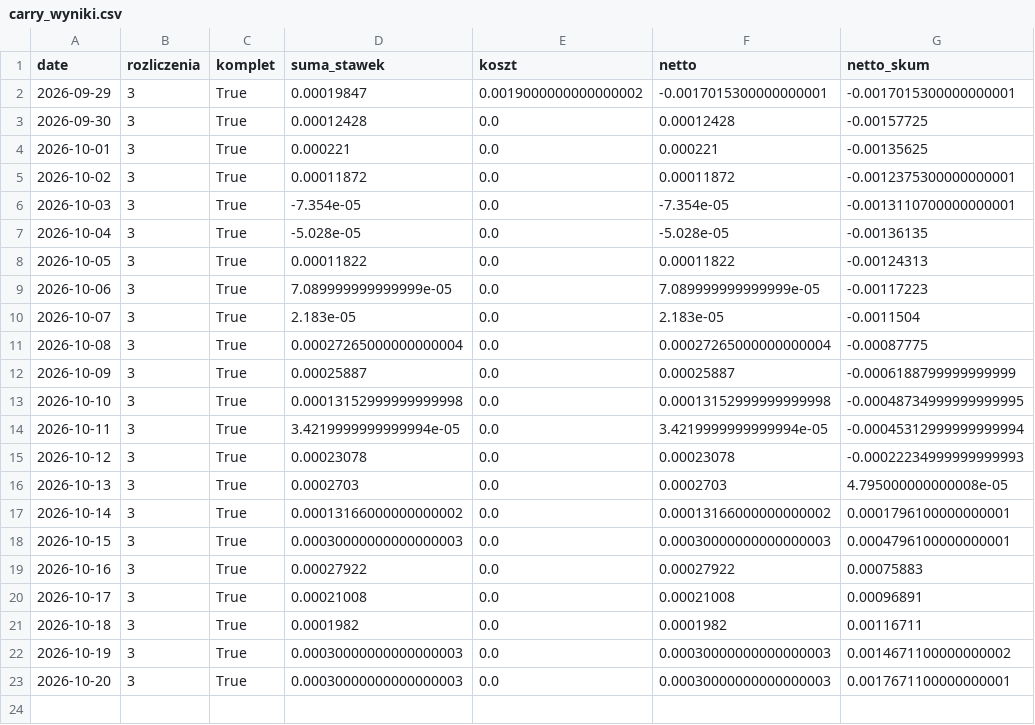
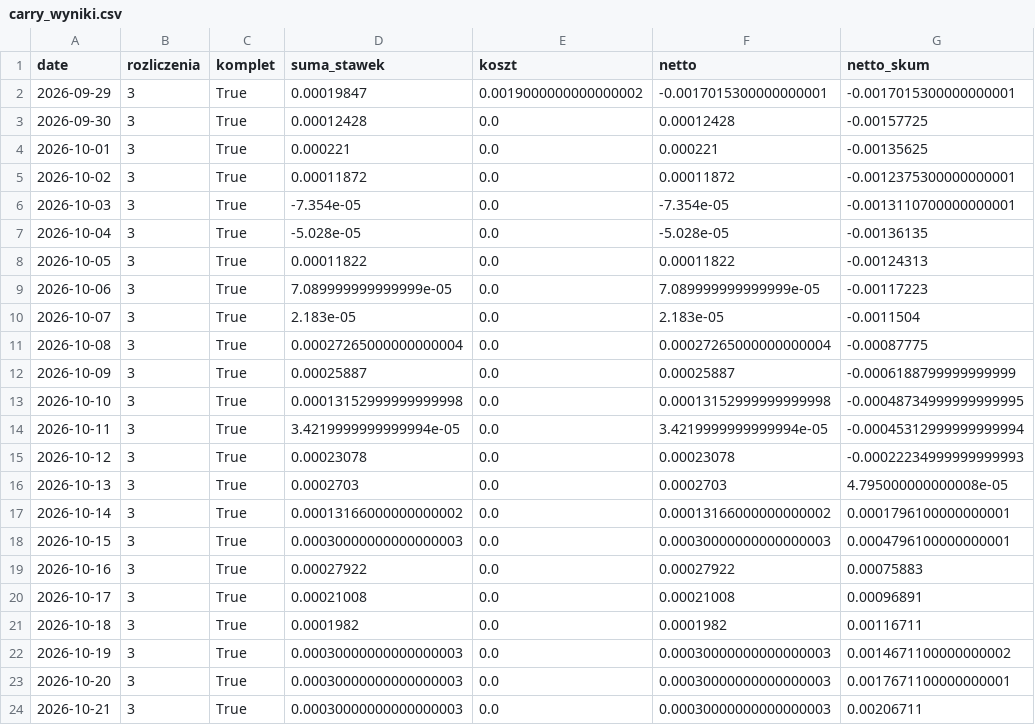
Before and after one commit to piotrgebala/alpha, a CSV file: dziennik/carry_wyniki.csv, drawn as a sheet.

```diff
--- a/dziennik/carry_wyniki.csv
+++ b/dziennik/carry_wyniki.csv
@@ -23 +23,2 @@ date,rozliczenia,komplet,suma_stawek,koszt,netto,netto_skum
 2026-10-20,3,True,0.00030000000000000003,0.0,0.00030000000000000003,0.0017671100000000001
+2026-10-21,3,True,0.00030000000000000003,0.0,0.00030000000000000003,0.00206711
```
Also changed, not shown: dziennik/fazy.csv, dziennik/rozbicie.csv, 9 other files.
